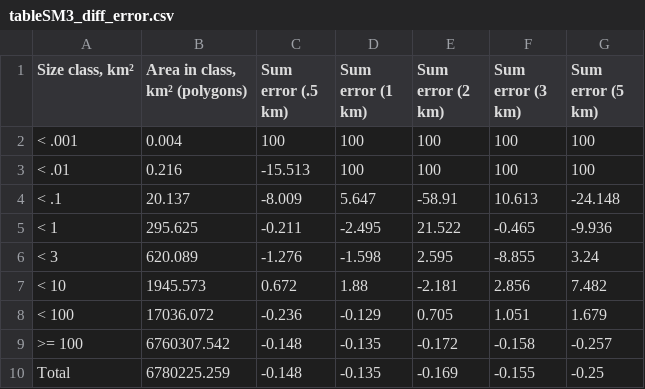
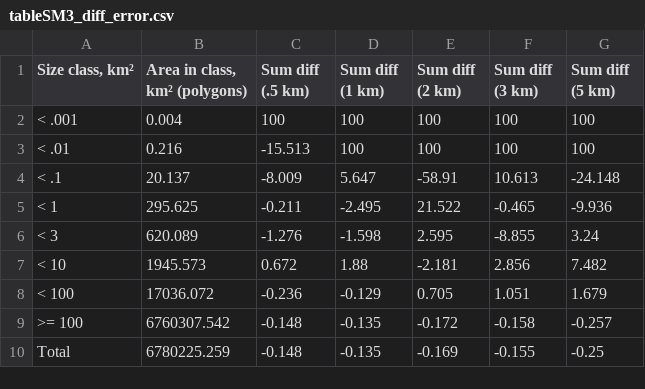
Before and after one commit to oharac/spp_risk_dists, a CSV file: sens_analysis/tableSM3_diff_error.csv, drawn as a sheet.

```diff
--- a/sens_analysis/tableSM3_diff_error.csv
+++ b/sens_analysis/tableSM3_diff_error.csv
@@ -1,2 +1,2 @@
-"Size class, km²","Area in class, km² (polygons)",Sum error (.5 km),Sum error (1 km),Sum error (2 km),Sum error (3 km),Sum error (5 km)
+"Size class, km²","Area in class, km² (polygons)",Sum diff (.5 km),Sum diff (1 km),Sum diff (2 km),Sum diff (3 km),Sum diff (5 km)
 < .001,0.004,100,100,100,100,100
```
Also changed, not shown: ms_figures/table_s2_risk_diff_by_eez.csv, ms_figures/table_s3_risk_diff_rr_by_eez.csv, 6 other files.
